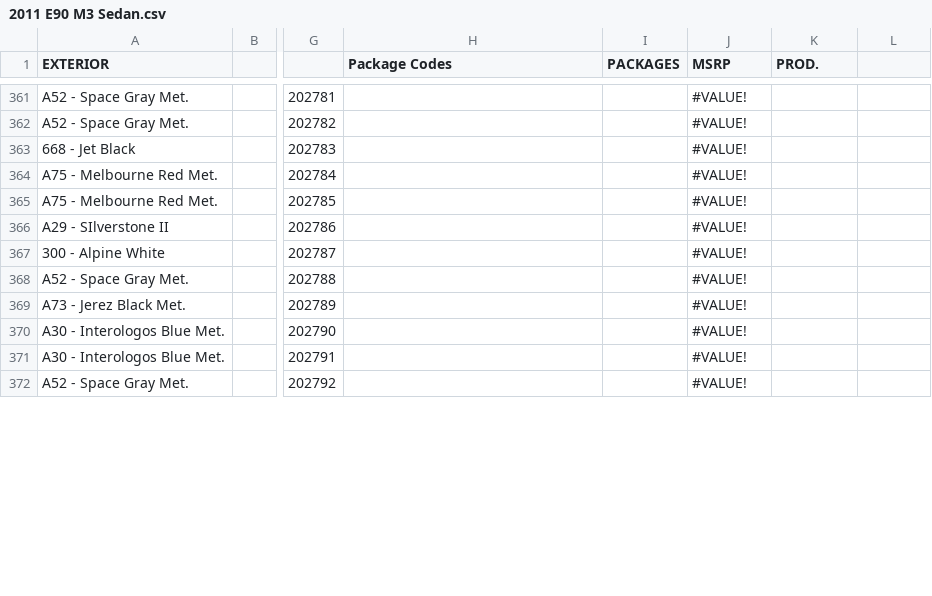
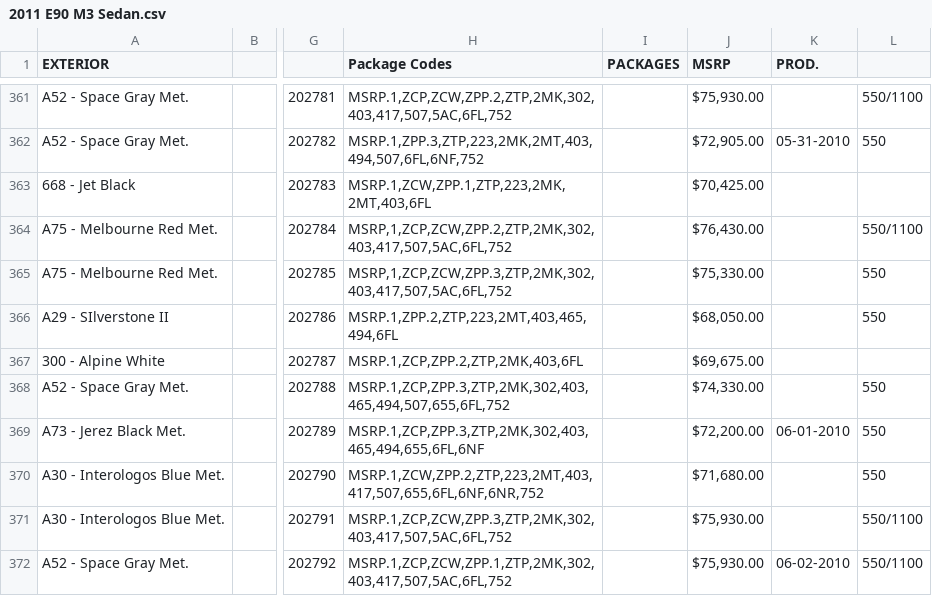
Before and after one commit to Sman19/Active-Website, a CSV file: 2011 E90 M3 Sedan.csv, drawn as a sheet; only a part is shown, gaps mark what is left out; the diff covers the shown part only; the diff names each change by its address in the sheet, - before the commit and + after, or states it on an @@ line.

```diff
--- a/2011 E90 M3 Sedan.csv
+++ b/2011 E90 M3 Sedan.csv
-H361 (Package Codes): (empty)
+H361 (Package Codes): MSRP.1,ZCP,ZCW,ZPP.2,ZTP,2MK,302,403,417,507,5AC,6FL,752
-J361 (MSRP): #VALUE!
+J361 (MSRP): $75,930.00
-L361: (empty)
+L361: 550/1100
-H362 (Package Codes): (empty)
+H362 (Package Codes): MSRP.1,ZPP.3,ZTP,223,2MK,2MT,403,494,507,6FL,6NF,752
-J362 (MSRP): #VALUE!
+J362 (MSRP): $72,905.00
-K362 (PROD.): (empty)
+K362 (PROD.): 05-31-2010
-L362: (empty)
+L362: 550
-H363 (Package Codes): (empty)
+H363 (Package Codes): MSRP.1,ZCW,ZPP.1,ZTP,223,2MK,2MT,403,6FL
-J363 (MSRP): #VALUE!
+J363 (MSRP): $70,425.00
-H364 (Package Codes): (empty)
+H364 (Package Codes): MSRP,1,ZCP,ZCW,ZPP.2,ZTP,2MK,302,403,417,507,5AC,6FL,752
-J364 (MSRP): #VALUE!
+J364 (MSRP): $76,430.00
-L364: (empty)
+L364: 550/1100
-H365 (Package Codes): (empty)
+H365 (Package Codes): MSRP,1,ZCP,ZCW,ZPP.3,ZTP,2MK,302,403,417,507,5AC,6FL,752
-J365 (MSRP): #VALUE!
+J365 (MSRP): $75,330.00
-L365:L366: (empty)
+L365:L366: 550
-H366 (Package Codes): (empty)
+H366 (Package Codes): MSRP.1,ZPP.2,ZTP,223,2MT,403,465,494,6FL
-J366 (MSRP): #VALUE!
+J366 (MSRP): $68,050.00
-H367 (Package Codes): (empty)
+H367 (Package Codes): MSRP.1,ZCP,ZPP.2,ZTP,2MK,403,6FL
-J367 (MSRP): #VALUE!
+J367 (MSRP): $69,675.00
-H368 (Package Codes): (empty)
+H368 (Package Codes): MSRP.1,ZCP,ZPP.3,ZTP,2MK,302,403,465,494,507,655,6FL,752
-J368 (MSRP): #VALUE!
+J368 (MSRP): $74,330.00
-L368:L370: (empty)
+L368:L370: 550
-H369 (Package Codes): (empty)
+H369 (Package Codes): MSRP.1,ZCP,ZPP.3,ZTP,2MK,302,403,465,494,655,6FL,6NF
-J369 (MSRP): #VALUE!
+J369 (MSRP): $72,200.00
-K369 (PROD.): (empty)
+K369 (PROD.): 06-01-2010
-H370 (Package Codes): (empty)
+H370 (Package Codes): MSRP.1,ZCW,ZPP.2,ZTP,223,2MT,403,417,507,655,6FL,6NF,6NR,752
-J370 (MSRP): #VALUE!
+J370 (MSRP): $71,680.00
-H371 (Package Codes): (empty)
+H371 (Package Codes): MSRP.1,ZCP,ZCW,ZPP.3,ZTP,2MK,302,403,417,507,5AC,6FL,752
-J371:J372 (MSRP): #VALUE!
+J371:J372 (MSRP): $75,930.00
-L371:L372: (empty)
+L371:L372: 550/1100
-H372 (Package Codes): (empty)
+H372 (Package Codes): MSRP.1,ZCP,ZCW,ZPP.1,ZTP,2MK,302,403,417,507,5AC,6FL,752
-K372 (PROD.): (empty)
+K372 (PROD.): 06-02-2010
```
Also changed, not shown: 92 edited cells elsewhere in this file.
